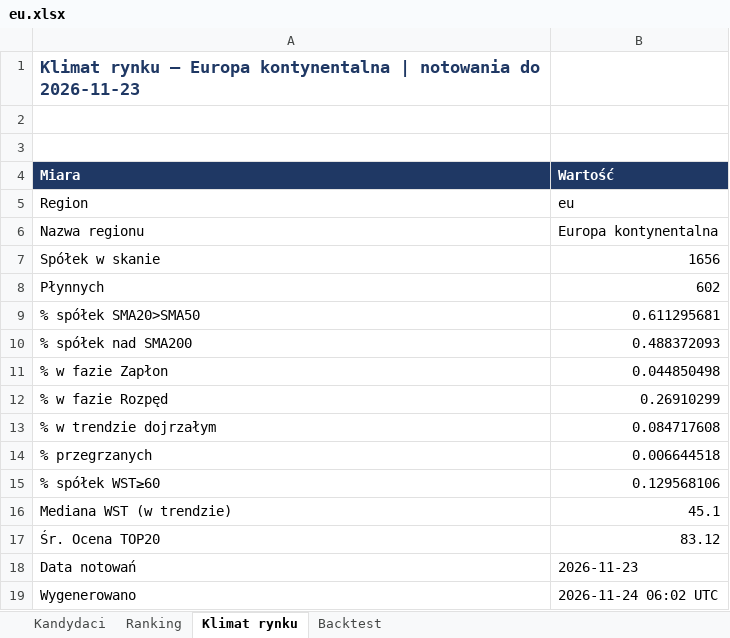
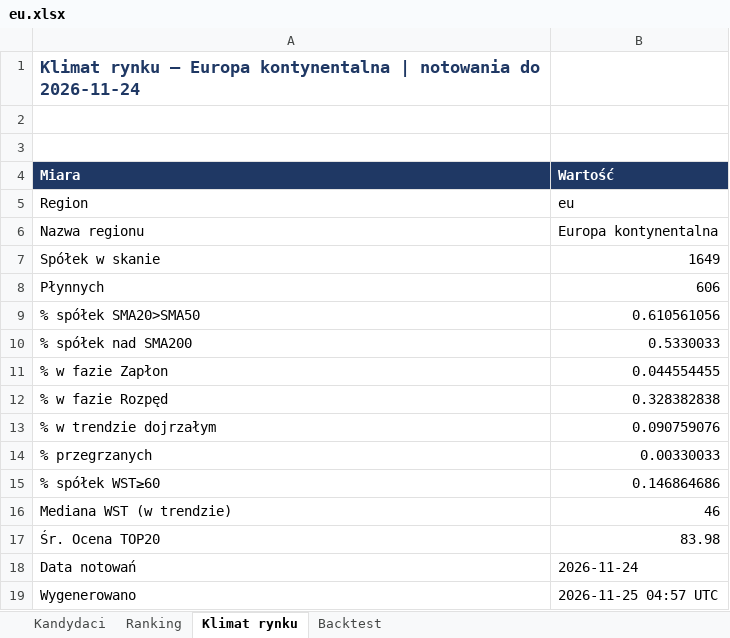
Before and after one commit to akceleratorbiz/skaner-trendu, an Excel workbook: results/regiony/eu.xlsx, sheet Klimat rynku, drawn as a sheet; values as stored, in another font and other column widths than the file's, no borders; the diff names each change by its address in the sheet, - before the commit and + after, or states it on an @@ line.

```diff
--- a/results/regiony/eu.xlsx (sheet Klimat rynku)
+++ b/results/regiony/eu.xlsx (sheet Klimat rynku)
-A1 (Miara): …notowania do 2026-11-23
+A1 (Miara): …notowania do 2026-11-24
-B7 (Wartość): 1656
+B7 (Wartość): 1649
-B8 (Wartość): 602
+B8 (Wartość): 606
-B9 (Wartość): 0.611295681
+B9 (Wartość): 0.610561056
-B10 (Wartość): 0.488372093
+B10 (Wartość): 0.5330033
-B11 (Wartość): 0.044850498
+B11 (Wartość): 0.044554455
-B12 (Wartość): 0.26910299
+B12 (Wartość): 0.328382838
-B13 (Wartość): 0.084717608
+B13 (Wartość): 0.090759076
-B14 (Wartość): 0.006644518
+B14 (Wartość): 0.00330033
-B15 (Wartość): 0.129568106
+B15 (Wartość): 0.146864686
-B16 (Wartość): 45.1
+B16 (Wartość): 46
-B17 (Wartość): 83.12
+B17 (Wartość): 83.98
-B18 (Wartość): 2026-11-23
+B18 (Wartość): 2026-11-24
-B19 (Wartość): 2026-11-24 06:02 UTC
+B19 (Wartość): 2026-11-25 04:57 UTC
```
Also changed, not shown: sheet Ranking, sheet Kandydaci, sheet Backtest, results/regiony/apac.xlsx, results/regiony/jp.xlsx, 17 other files.
